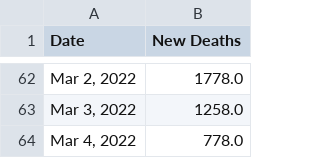
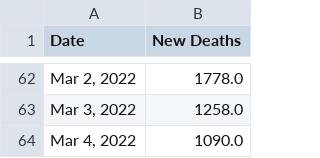
Before and after one commit to Pasin3ru/Tracking-COVID-19, a CSV file: _data/chart_us_total_deaths.csv, drawn as a sheet; only a part is shown, gaps mark what is left out.

```diff
--- a/_data/chart_us_total_deaths.csv
+++ b/_data/chart_us_total_deaths.csv
@@ -63,2 +63,2 @@ Date,New Deaths
 "Mar 3, 2022",1258.0
-"Mar 4, 2022",778.0
+"Mar 4, 2022",1090.0
```
Also changed, not shown: _data/chart_us_total_cases.csv, 8 other files.
